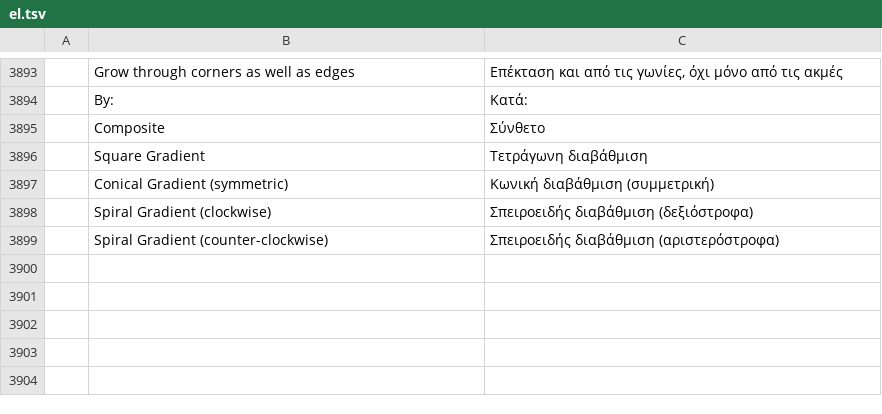
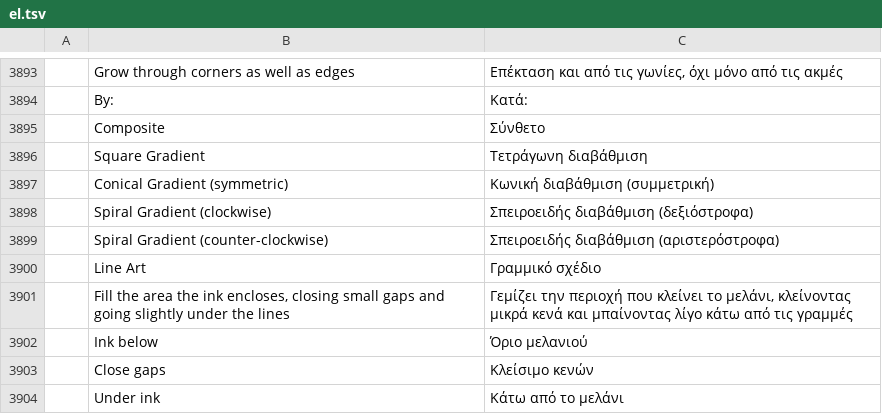
Before and after one commit to redrob-labs/redrob-canvas, a TSV file: crafts/photocraft/crates/ui-egui/src/i18n/el.tsv, drawn as a sheet; only a part is shown, gaps mark what is left out; the diff names each change by its address in the sheet, - before the commit and + after, or states it on an @@ line.

Commit message:
feat(bucket): fill by line art (PH-PNT-003)
Paint Bucket > Line Art fills the area the ink encloses instead of similar
colours: pixels darker than the threshold (default 92 % luma; transparent
pixels are never ink, so inked layers over a blank one work) are the boundary,
gaps in the strokes up to the gap length (16 px) are closed before the flood so
colour cannot leak through an open stroke, and the fill grows a little under
the ink (2 px) so no light seam stays, in proportion to how dark the line is.

algo::selection::line_art_region builds the coverage; paint.bucket takes
lineArt / lineArtThreshold / lineArtGap / lineArtGrow; the options bar shows
the three numbers when Line Art is on. Catalog rows in all 20 languages.

```diff
--- a/crafts/photocraft/crates/ui-egui/src/i18n/el.tsv
+++ b/crafts/photocraft/crates/ui-egui/src/i18n/el.tsv
+row 3900:  | Line Art | Γραμμικό σχέδιο
+row 3901:  | Fill the area the ink encloses, closing small gaps and going slightly under the lines | Γεμίζει την περιοχή που κλείνει το μελάνι, κλείνοντας μικρά κενά και μπαίνοντας λίγο κάτω από τις γραμμές
+row 3902:  | Ink below | Όριο μελανιού
+row 3903:  | Close gaps | Κλείσιμο κενών
+row 3904:  | Under ink | Κάτω από το μελάνι
```
Also changed, not shown: crafts/photocraft/crates/ui-egui/src/i18n/de.tsv, crafts/photocraft/crates/ui-egui/src/i18n/ru.tsv, 22 other files.
